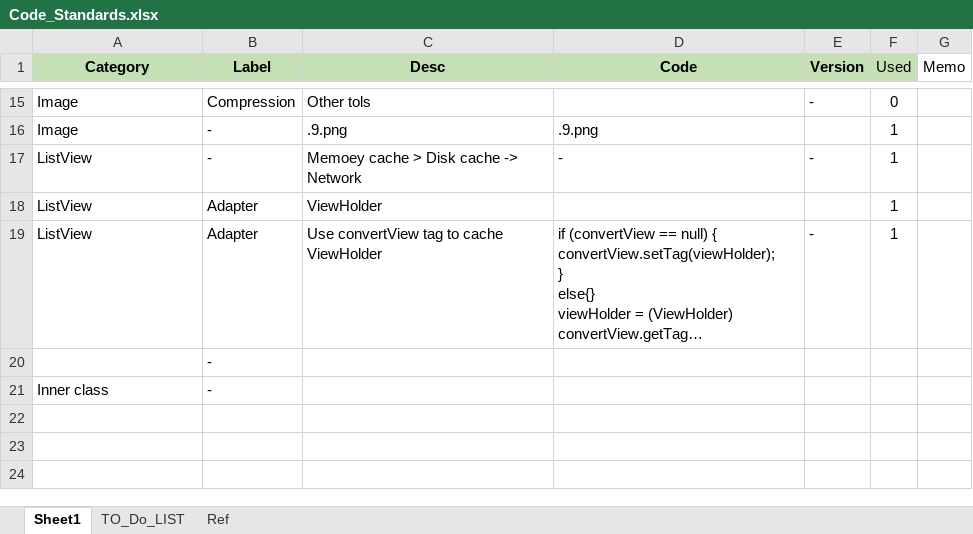
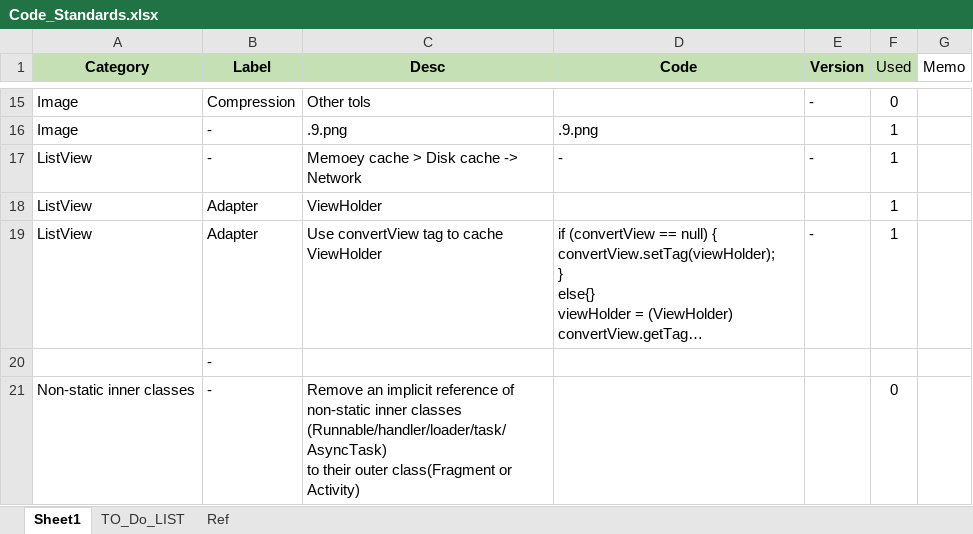
Before and after one commit to YingVickyCao/AndroidAboutDemos, an Excel workbook: doc/code_standards/Code_Standards.xlsx, sheet Sheet1, drawn as a sheet; only a part is shown, gaps mark what is left out; long unchanged cells end in …; values as stored, in another font and other column widths than the file's, no borders; removed rows and columns are numbered as before the commit, all else as after; ↵ is a line break in a cell; the diff names each change by its address in the sheet, - before the commit and + after, or states it on an @@ line.

Commit message:
Add rule for Non-static inner classes

```diff
--- a/doc/code_standards/Code_Standards.xlsx (sheet Sheet1)
+++ b/doc/code_standards/Code_Standards.xlsx (sheet Sheet1)
-row 21: Inner class | -
+row 21: Non-static inner classes | - | Remove an implicit reference of non-static inner classes (Runnable/handler/loader/task/AsyncTask) ↵ to their outer class(Fragment or Activity) |  |  | 0
```
